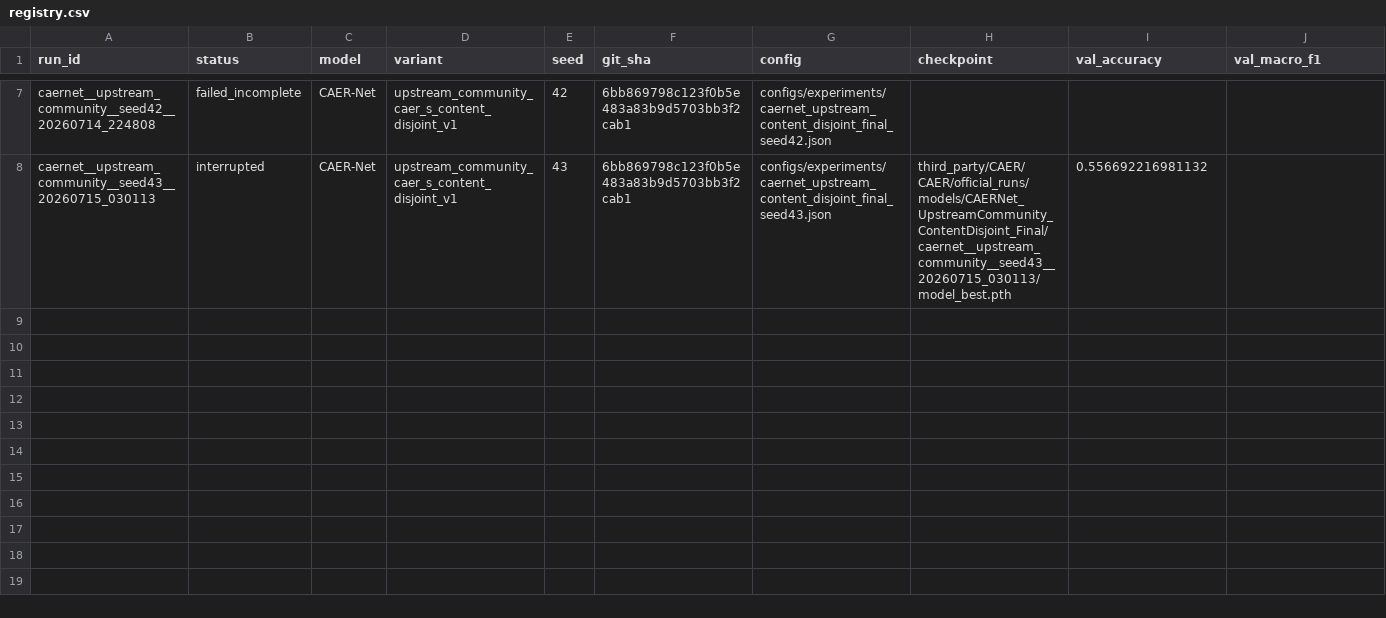
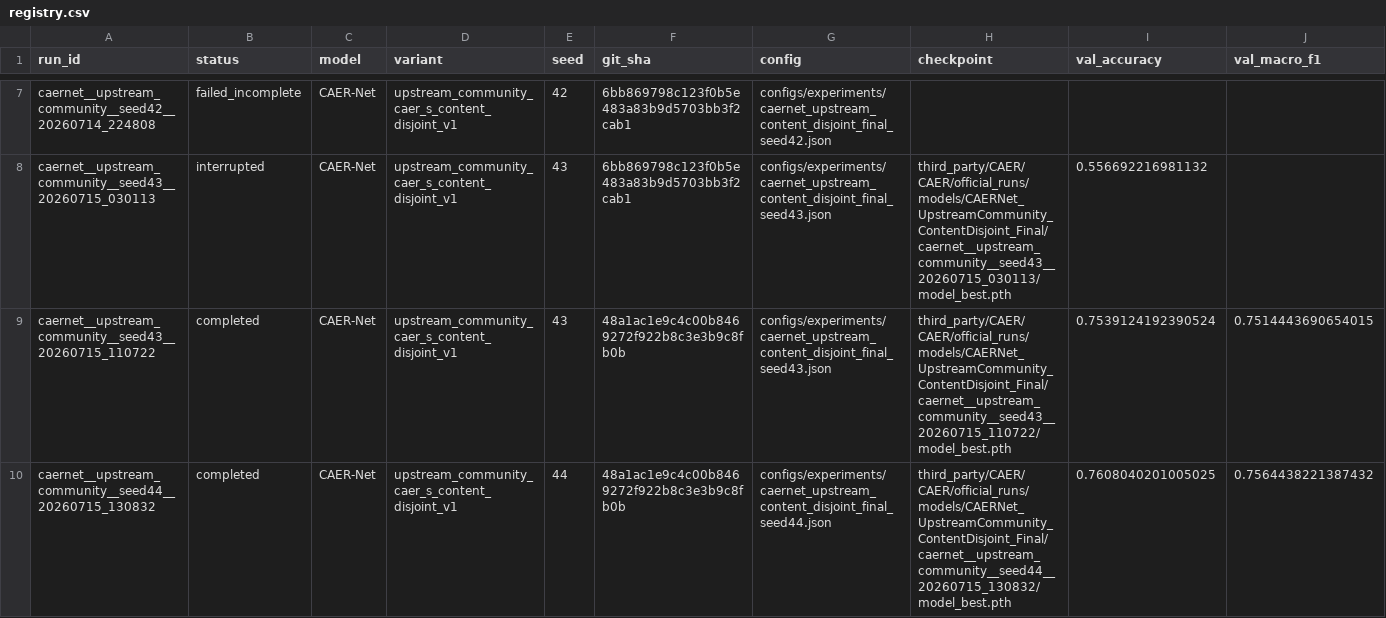
Before and after one commit to TaqiyudinMiftah/risetv2, a CSV file: experiments/registry.csv, drawn as a sheet; only a part is shown, gaps mark what is left out; rows hold the shown columns only; the diff names each change by its address in the sheet, - before the commit and + after, or states it on an @@ line.

Commit message:
freeze CAER-Net three-seed validation results

```diff
--- a/experiments/registry.csv
+++ b/experiments/registry.csv
+row 9: caernet__upstream_community__seed43__20260715_110722 | completed | CAER-Net | upstream_community_caer_s_content_disjoint_v1 | 43 | 48a1ac1e9c4c00b8469272f922b8c3e3b9c8fb0b | configs/experiments/caernet_upstream_content_disjoint_final_seed43.json | third_party/CAER/CAER/official_runs/models/CAERNet_UpstreamCommunity_ContentDisjoint_Final/caernet__upstream_community__seed43__20260715_110722/model_best.pth | 0.7539124192390524 | 0.7514443690654015
+row 10: caernet__upstream_community__seed44__20260715_130832 | completed | CAER-Net | upstream_community_caer_s_content_disjoint_v1 | 44 | 48a1ac1e9c4c00b8469272f922b8c3e3b9c8fb0b | configs/experiments/caernet_upstream_content_disjoint_final_seed44.json | third_party/CAER/CAER/official_runs/models/CAERNet_UpstreamCommunity_ContentDisjoint_Final/caernet__upstream_community__seed44__20260715_130832/model_best.pth | 0.7608040201005025 | 0.7564438221387432
```
Also changed, not shown: 6 other files.
